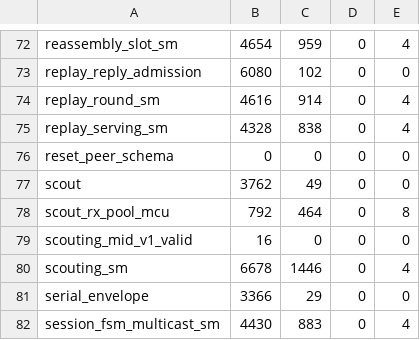
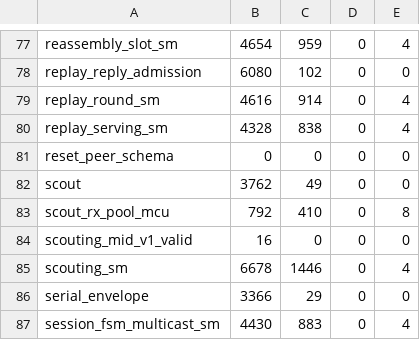
Before and after one commit to newmassrael/watching-zenoh, a TSV file: deploy/c11/footprint.tsv, drawn as a sheet; only a part is shown, gaps mark what is left out; the diff covers the shown part only.

```diff
--- a/deploy/c11/footprint.tsv
+++ b/deploy/c11/footprint.tsv
@@ -77,3 +82,3 @@ reset_peer_schema	0	0	0	0
 scout	3762	49	0	0
-scout_rx_pool_mcu	792	464	0	8
+scout_rx_pool_mcu	792	410	0	8
 scouting_mid_v1_valid	16	0	0	0
```
Also changed, not shown: 5 added rows and 12 edited cells elsewhere in this file, 1 other file.
